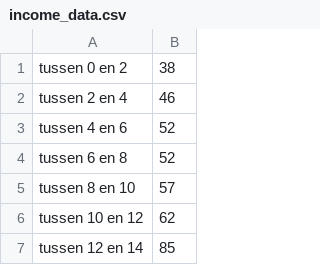
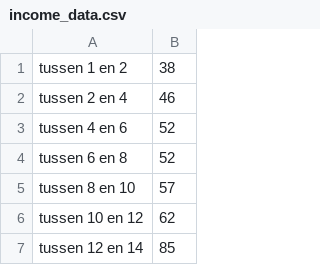
Before and after one commit to marv50/GentSim, a CSV file: data/income_data.csv, drawn as a sheet; only a part is shown.

Commit message:
upadet plotting and main. Also changed incomme data.

```diff
--- a/data/income_data.csv
+++ b/data/income_data.csv
@@ -1,2 +1,2 @@
-tussen 0 en 2,38
+tussen 1 en 2,38
 tussen 2 en 4,46
```
Also changed, not shown: 2 other files.
